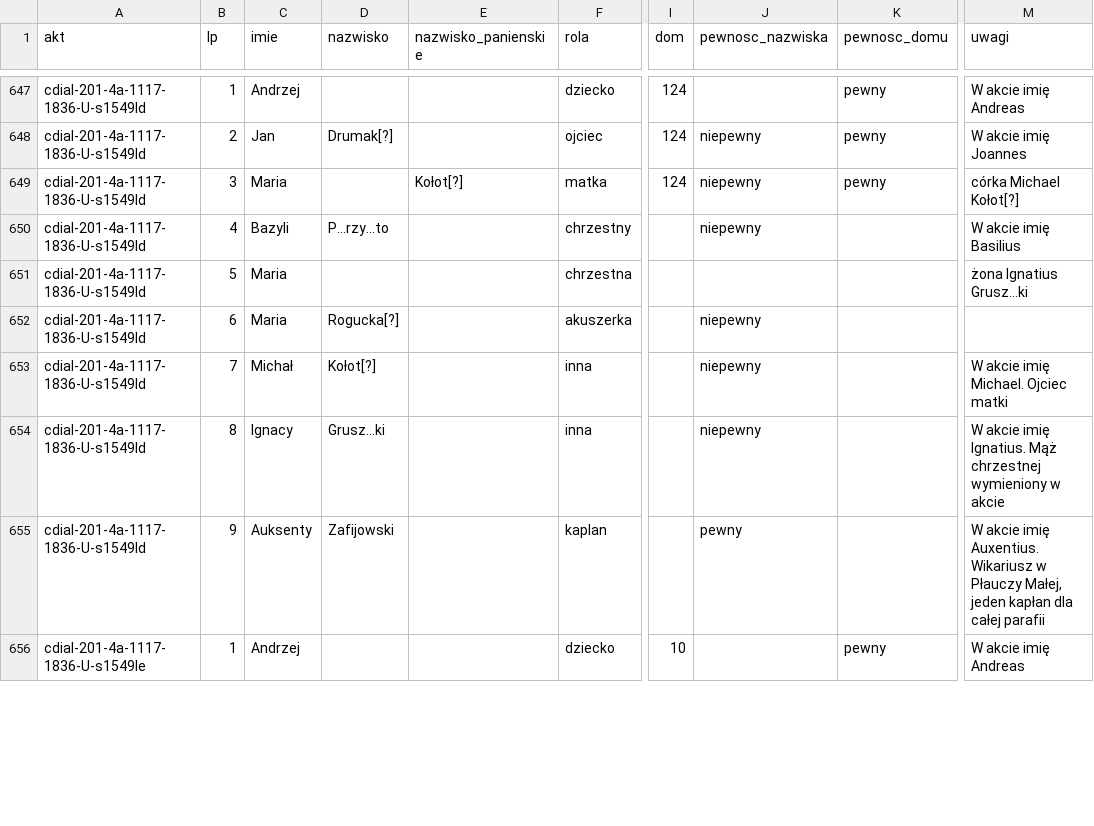
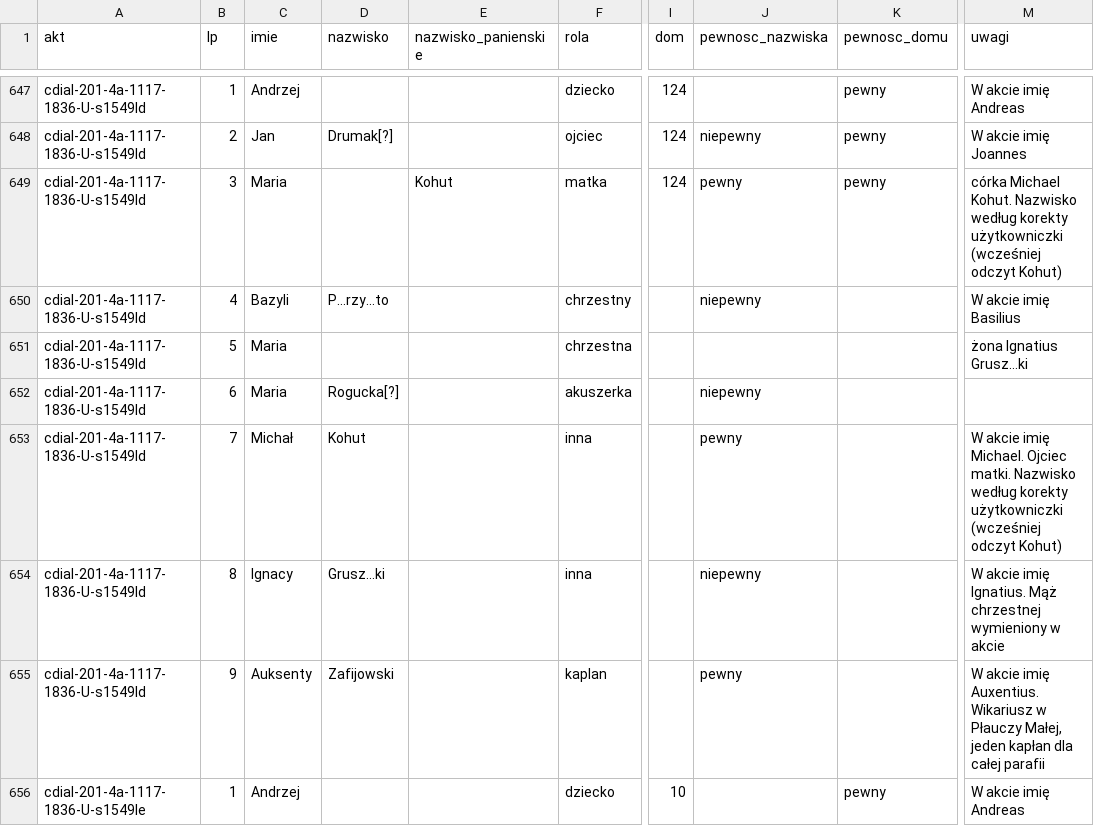
Before and after one commit to Machmi-pro/plaucza-i-okolice, a CSV file: data/grkat-1836/osoby.csv, drawn as a sheet; only a part is shown, gaps mark what is left out; the diff covers the shown part only; the diff names each change by its address in the sheet, - before the commit and + after, or states it on an @@ line.

```diff
--- a/data/grkat-1836/osoby.csv
+++ b/data/grkat-1836/osoby.csv
-E649 (nazwisko_panienskie): Kołot[?]
+E649 (nazwisko_panienskie): Kohut
-J649 (pewnosc_nazwiska): niepewny
+J649 (pewnosc_nazwiska): pewny
-M649 (uwagi): córka Michael Kołot[?]
+M649 (uwagi): córka Michael Kohut. Nazwisko według korekty użytkowniczki (wcześniej odczyt Kohut)
-D653 (nazwisko): Kołot[?]
+D653 (nazwisko): Kohut
-J653 (pewnosc_nazwiska): niepewny
+J653 (pewnosc_nazwiska): pewny
-M653 (uwagi): …Michael. Ojciec matki
+M653 (uwagi): …Michael. Ojciec matki. Nazwisko według korekty użytkowniczki (wcześniej odczyt Kohut)
```
Also changed, not shown: 140 edited cells elsewhere in this file, 1 other file.
